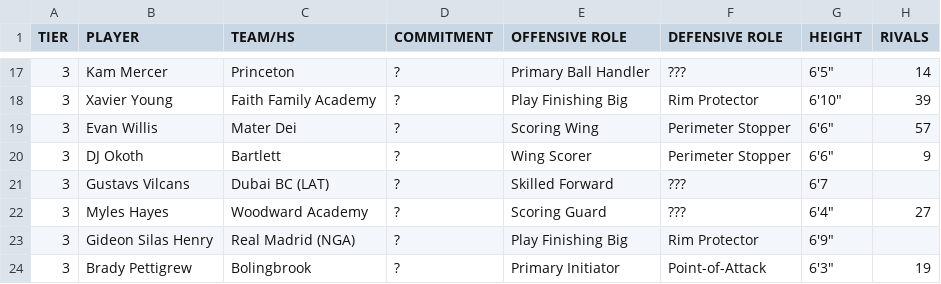
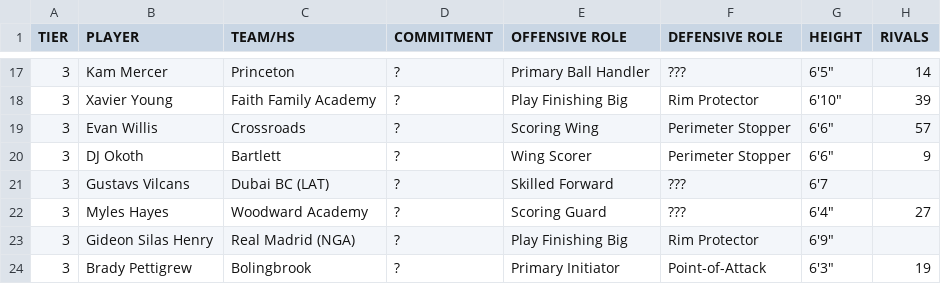
Before and after one commit to logeby2/logeby2.github.io, a CSV file: Recruiting-Rankings/Recruiting Rankings - 2028 Recruiting Spring 2026.csv, drawn as a sheet; only a part is shown, gaps mark what is left out; the diff names each change by its address in the sheet, - before the commit and + after, or states it on an @@ line.

```diff
--- a/Recruiting-Rankings/Recruiting Rankings - 2028 Recruiting Spring 2026.csv
+++ b/Recruiting-Rankings/Recruiting Rankings - 2028 Recruiting Spring 2026.csv
-C19 (TEAM/HS): Mater Dei
+C19 (TEAM/HS): Crossroads
```
Also changed, not shown: Recruiting-Rankings/Recruiting Rankings - 2026 Recruiting Spring 2026.csv, 1 other file.
